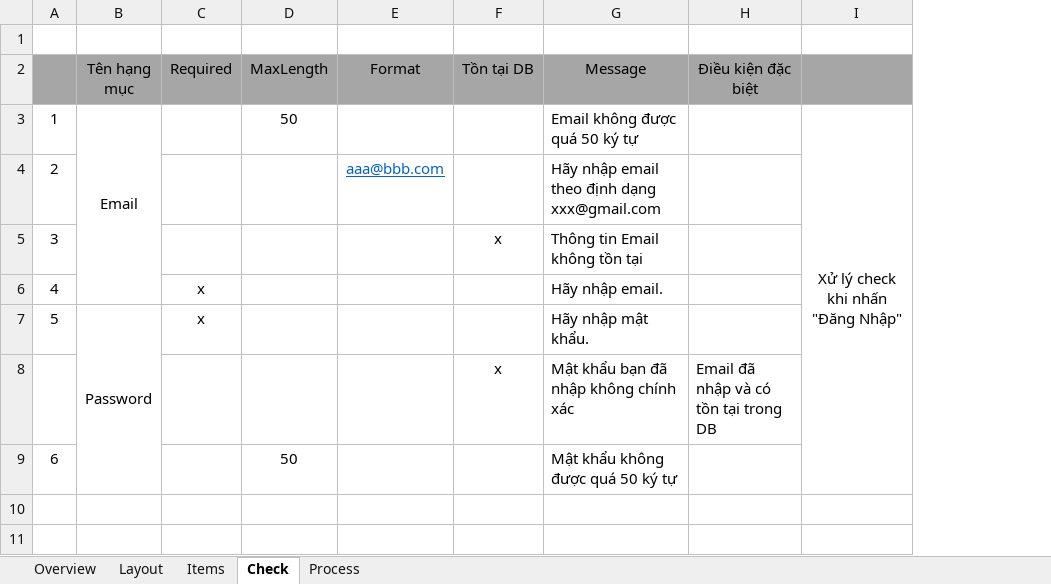
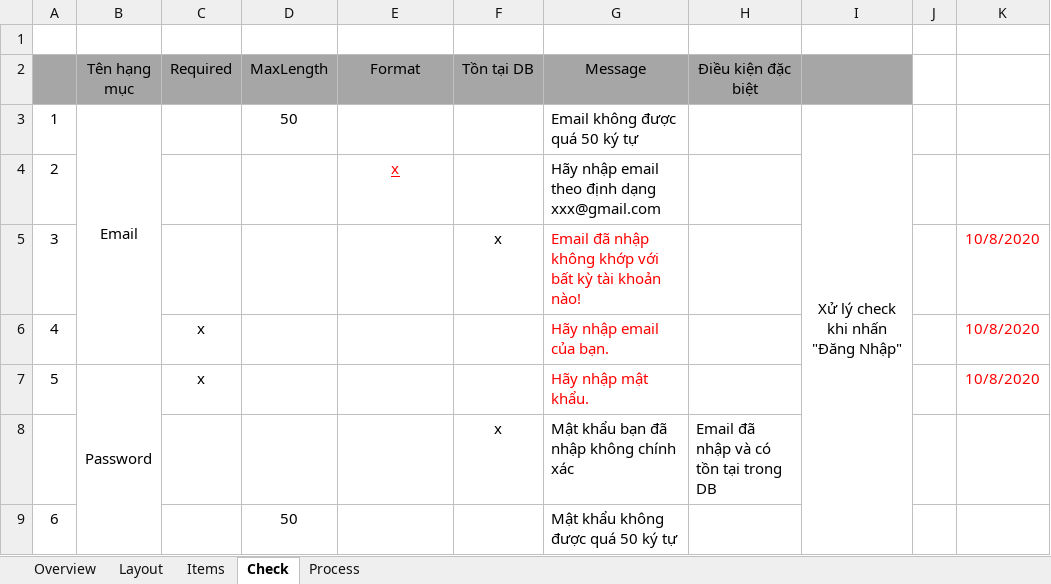
Before and after one commit to ngductong91/TalentTechDocs, an Excel workbook: Docs/Login.xlsx, sheet Check, drawn as a sheet; values as stored, in another font and other column widths than the file's, no borders; the diff names each change by its address in the sheet, - before the commit and + after, or states it on an @@ line.

Commit message:
update message check

```diff
--- a/Docs/Login.xlsx (sheet Check)
+++ b/Docs/Login.xlsx (sheet Check)
+column J, empty
+column K, rows 5-7: all 10/8/2020
-E4 (Format): aaa@bbb.com
+E4 (Format): x
-E4 text colour: #0563C1
+E4 text colour: #FF0000
-G5 (Message): Thông tin Email không tồn tại
+G5 (Message): Email đã nhập không khớp với bất kỳ tài khoản nào!
-G5:G7 text colour: black
+G5:G7 text colour: #FF0000
-G6 (Message): Hãy nhập email.
+G6 (Message): Hãy nhập email của bạn.
```
